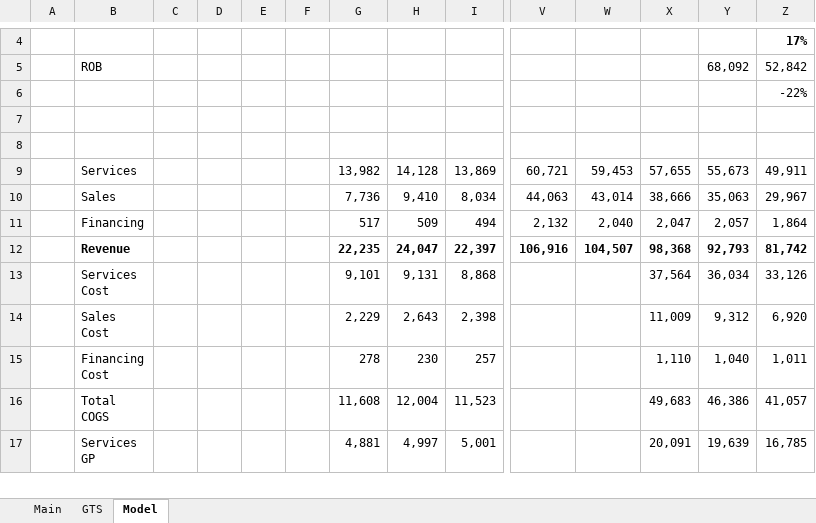
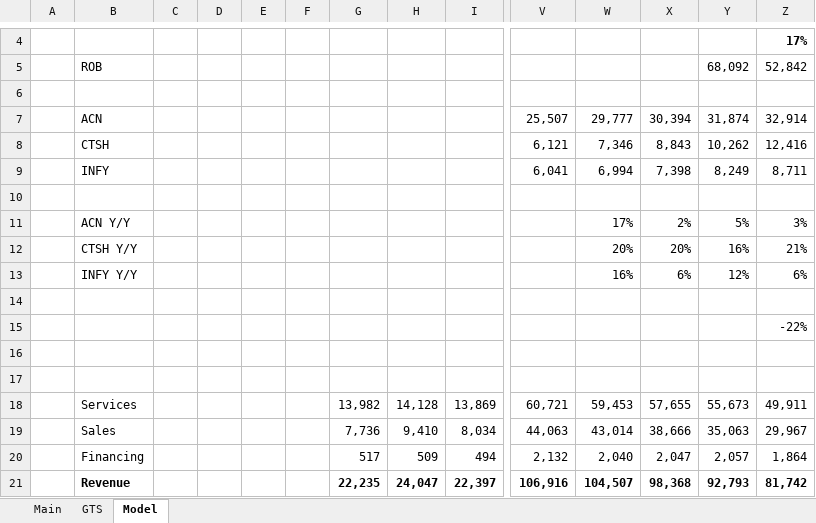
Before and after one commit to wongbilly8/stock-exchange-berkeley, an Excel workbook: investing spreadsheets/IBM.xlsx, sheet Model, drawn as a sheet; only a part is shown, gaps mark what is left out; the shorter side is filled out with more unchanged rows; values as stored, in another font and other column widths than the file's, no borders; charts and pictures not drawn; rows hold the shown columns only; the diff names each change by its address in the sheet, - before the commit and + after, or states it on an @@ line.

```diff
--- a/investing spreadsheets/IBM.xlsx (sheet Model)
+++ b/investing spreadsheets/IBM.xlsx (sheet Model)
+row 6: (empty)
+row 7:  | ACN |  |  |  |  |  |  |  | 25,507 | 29,777 | 30,394 | 31,874 | 32,914
+row 8:  | CTSH |  |  |  |  |  |  |  | 6,121 | 7,346 | 8,843 | 10,262 | 12,416
+row 9:  | INFY |  |  |  |  |  |  |  | 6,041 | 6,994 | 7,398 | 8,249 | 8,711
+row 10: (empty)
+row 11:  | ACN Y/Y |  |  |  |  |  |  |  |  | 17% | 2% | 5% | 3%
+row 12:  | CTSH Y/Y |  |  |  |  |  |  |  |  | 20% | 20% | 16% | 21%
+row 13:  | INFY Y/Y |  |  |  |  |  |  |  |  | 16% | 6% | 12% | 6%
+row 14: (empty)
```
Also changed, not shown: charts or pictures, investing spreadsheets/ACN.xlsx, investing spreadsheets/KO.xlsx, 6 other files.
